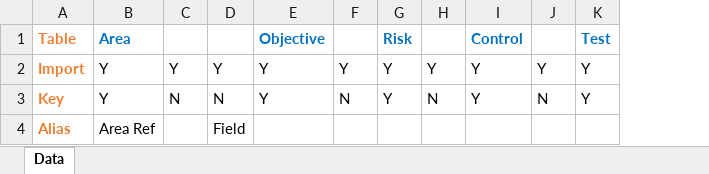
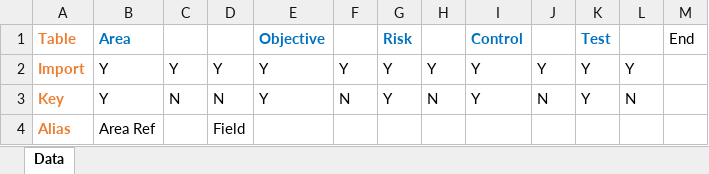
Before and after one commit to satorigroup/pawsimporter, an Excel workbook: data/data.xlsx, sheet Data, drawn as a sheet; only a part is shown; values as stored, in another font and other column widths than the file's, no borders; the diff covers the shown part only; the diff names each change by its address in the sheet, - before the commit and + after, or states it on an @@ line.

```diff
--- a/data/data.xlsx (sheet Data)
+++ b/data/data.xlsx (sheet Data)
+column L, rows 2-3: Y | N
+column M, row 1: End
```
Also changed, not shown: 1 added row, 1 removed row and 7 edited cells elsewhere in this sheet, 8 other files.
